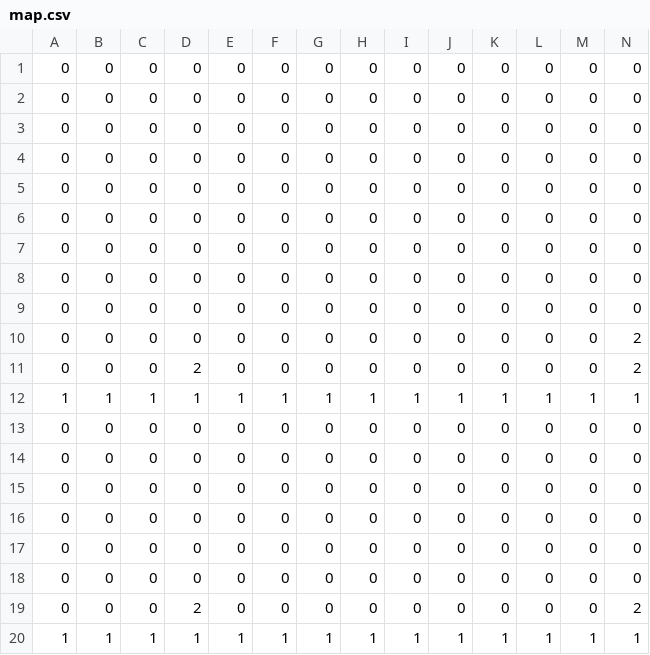
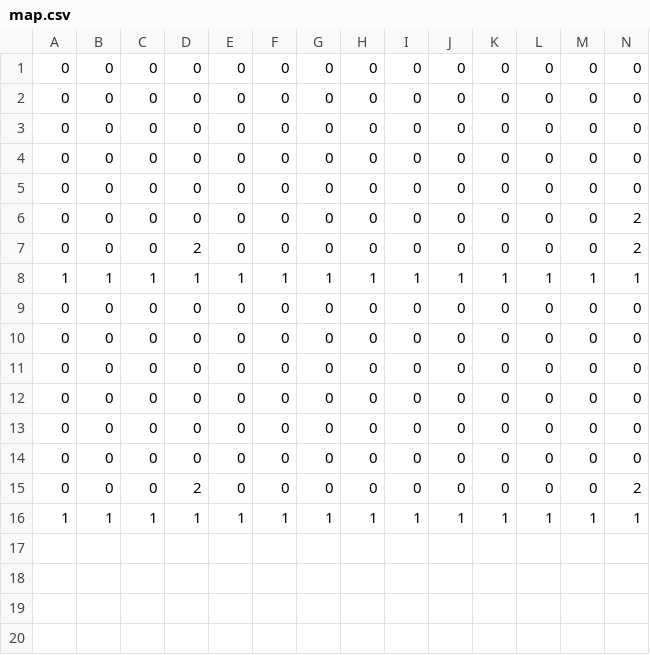
Before and after one commit to yuka8888/10days, a CSV file: Resources/map.csv, drawn as a sheet; only a part is shown; rows hold the shown columns only; the diff names each change by its address in the sheet, - before the commit and + after, or states it on an @@ line.

```diff
--- a/Resources/map.csv
+++ b/Resources/map.csv
-row 6: 0 | 0 | 0 | 0 | 0 | 0 | 0 | 0 | 0 | 0 | 0 | 0 | 0 | 0
-row 7: 0 | 0 | 0 | 0 | 0 | 0 | 0 | 0 | 0 | 0 | 0 | 0 | 0 | 0
-row 8: 0 | 0 | 0 | 0 | 0 | 0 | 0 | 0 | 0 | 0 | 0 | 0 | 0 | 0
-row 9: 0 | 0 | 0 | 0 | 0 | 0 | 0 | 0 | 0 | 0 | 0 | 0 | 0 | 0
```
Also changed, not shown: 1 other file.
